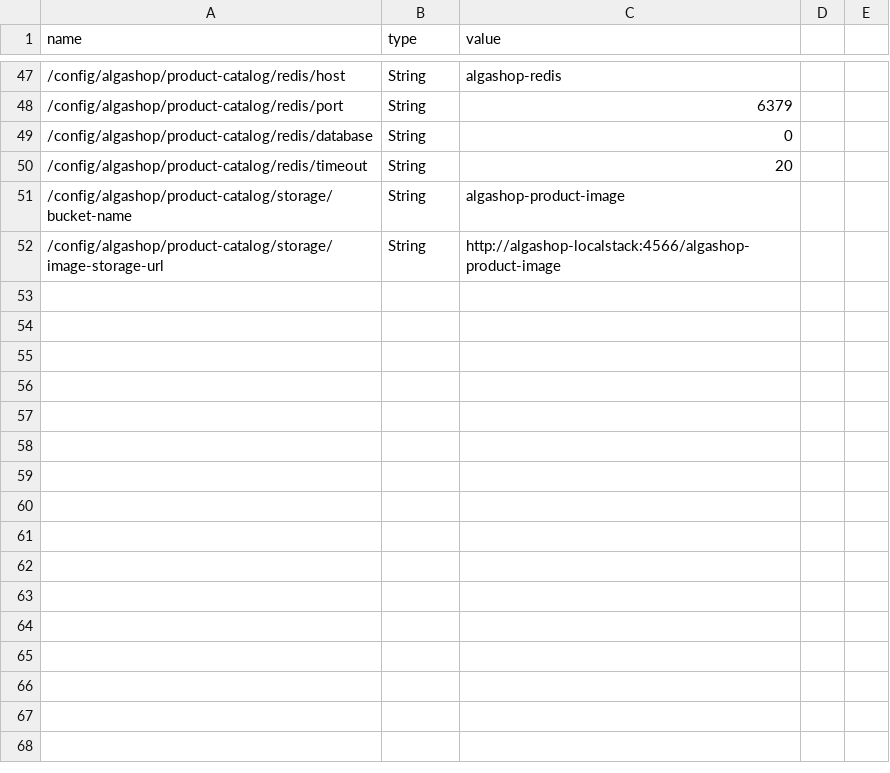
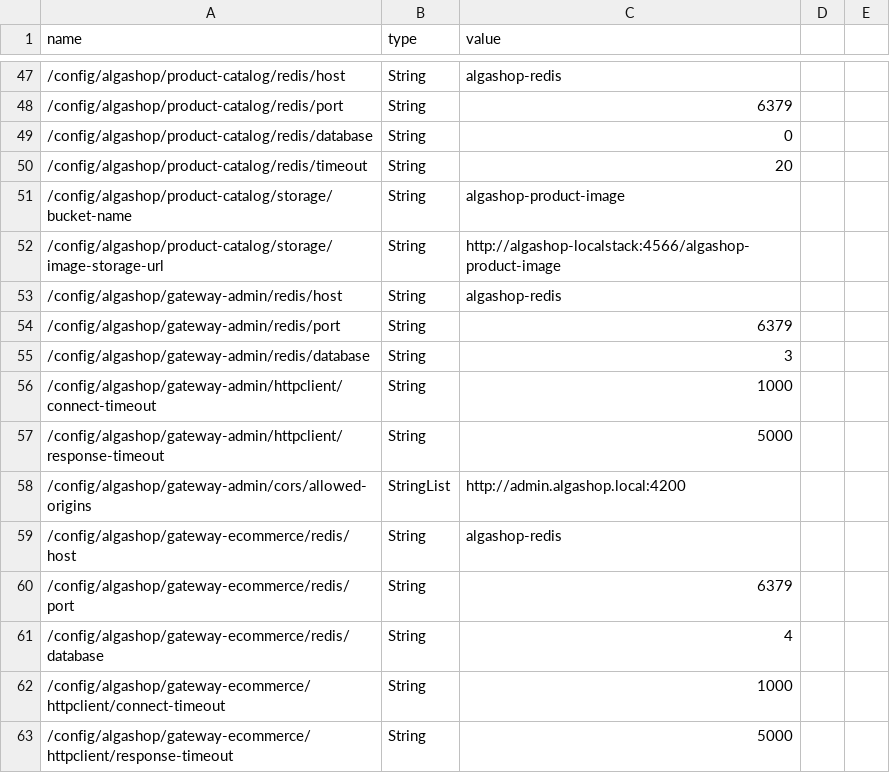
Before and after one commit to rafaelsous/ems-algashop-meta, a CSV file: etc/aws/parameters.csv, drawn as a sheet; only a part is shown, gaps mark what is left out.

Commit message:
EMS-N-06-04.13 - Moving configurations to Parameter Store and Secrets Manager.

```diff
--- a/etc/aws/parameters.csv
+++ b/etc/aws/parameters.csv
@@ -52 +52,12 @@ name,type,value
 /config/algashop/product-catalog/storage/image-storage-url,String,http://algashop-localstack:4566/algashop-product-image
+/config/algashop/gateway-admin/redis/host,String,algashop-redis
+/config/algashop/gateway-admin/redis/port,String,6379
+/config/algashop/gateway-admin/redis/database,String,3
+/config/algashop/gateway-admin/httpclient/connect-timeout,String,1000
+/config/algashop/gateway-admin/httpclient/response-timeout,String,5000
+/config/algashop/gateway-admin/cors/allowed-origins,StringList,http://admin.algashop.local:4200
+/config/algashop/gateway-ecommerce/redis/host,String,algashop-redis
+/config/algashop/gateway-ecommerce/redis/port,String,6379
+/config/algashop/gateway-ecommerce/redis/database,String,4
+/config/algashop/gateway-ecommerce/httpclient/connect-timeout,String,1000
+/config/algashop/gateway-ecommerce/httpclient/response-timeout,String,5000
```
Also changed, not shown: etc/aws/secrets.csv.
